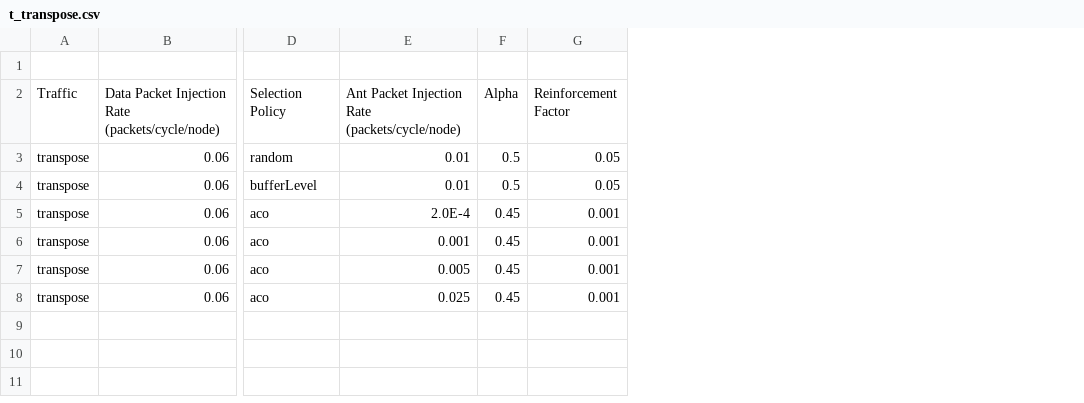
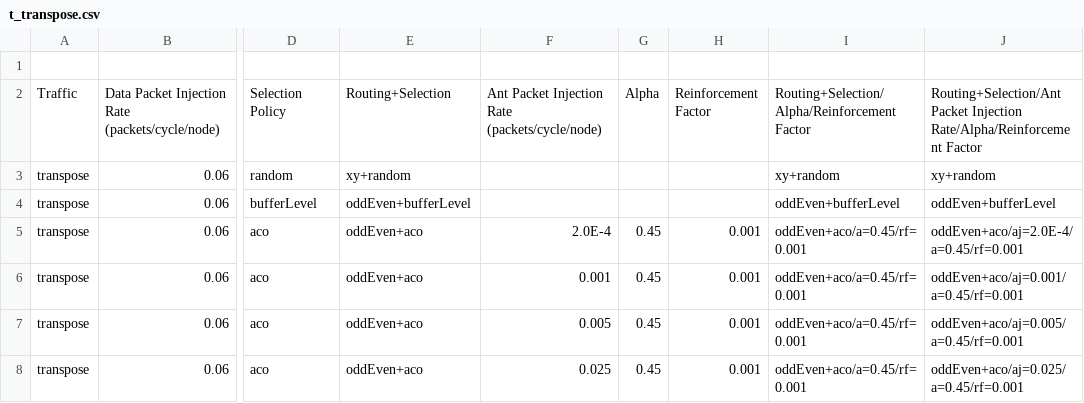
Before and after one commit to mcai/Archimulator, a CSV file: results/antPacketInjectionRates/t_transpose.csv, drawn as a sheet; only a part is shown, gaps mark what is left out; addresses are those after the commit; the diff names each change by its address in the sheet, - before the commit and + after, or states it on an @@ line.

```diff
--- a/results/antPacketInjectionRates/t_transpose.csv
+++ b/results/antPacketInjectionRates/t_transpose.csv
+column E, rows 2-8: Routing+Selection | xy+random | oddEven+bufferLevel | oddEven+aco | oddEven+aco | oddEven+aco | oddEven+aco
+column I, rows 2-8: Routing+Selection/Alpha/Reinforcement Factor | xy+random | oddEven+bufferLevel | oddEven+aco/a=0.45/rf=0.001 | oddEven+aco/a=0.45/rf=0.001 | oddEven+aco/a=0.45/rf=0.001 | oddEven+aco/a=0.45/rf=0.001
+column J, rows 2-8: Routing+Selection/Ant Packet Injection Rate/Alpha/Reinforcement Factor | xy+random | oddEven+bufferLevel | oddEven+aco/aj=2.0E-4/a=0.45/rf=0.001 | oddEven+aco/aj=0.001/a=0.45/rf=0.001 | oddEven+aco/aj=0.005/a=0.45/rf=0.001 | oddEven+aco/aj=0.025/a=0.45/rf=0.001
-F3:F4: 0.01
+F3:F4: (empty)
-G3:G4: 0.5
+G3:G4: (empty)
-H3:H4: 0.05
+H3:H4: (empty)
```
Also changed, not shown: results/trafficsAndDataPacketInjectionRates/t_hotspot.csv, results/trafficsAndDataPacketInjectionRates/t_transpose.csv, 9 other files.
